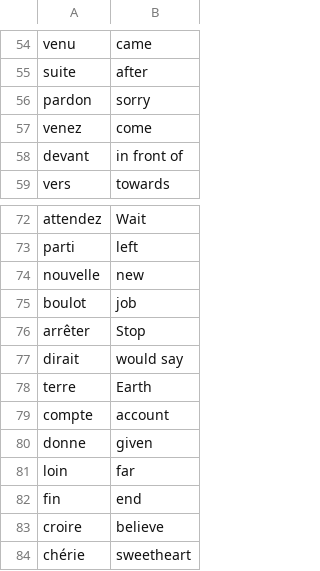
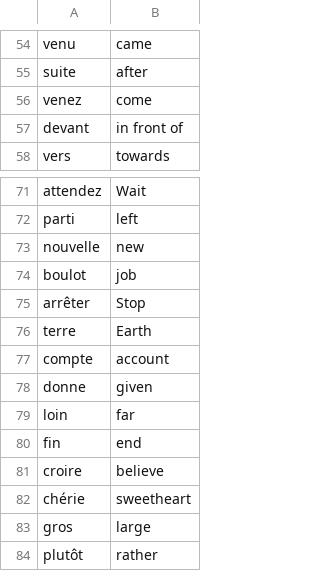
Before and after one commit to siddharth25op/100-Days-Of-Python, a CSV file: Day 31/words_to_learn.csv, drawn as a sheet; only a part is shown, gaps mark what is left out; the shorter side is filled out with more unchanged rows.

```diff
--- a/Day 31/words_to_learn.csv
+++ b/Day 31/words_to_learn.csv
@@ -55,3 +55,2 @@ venu,came
 suite,after
-pardon,sorry
 venez,come
@@ -76,3 +75,2 @@ boulot,job
 arrêter,Stop
-dirait,would say
 terre,Earth
```
Also changed, not shown: 7 other files.
